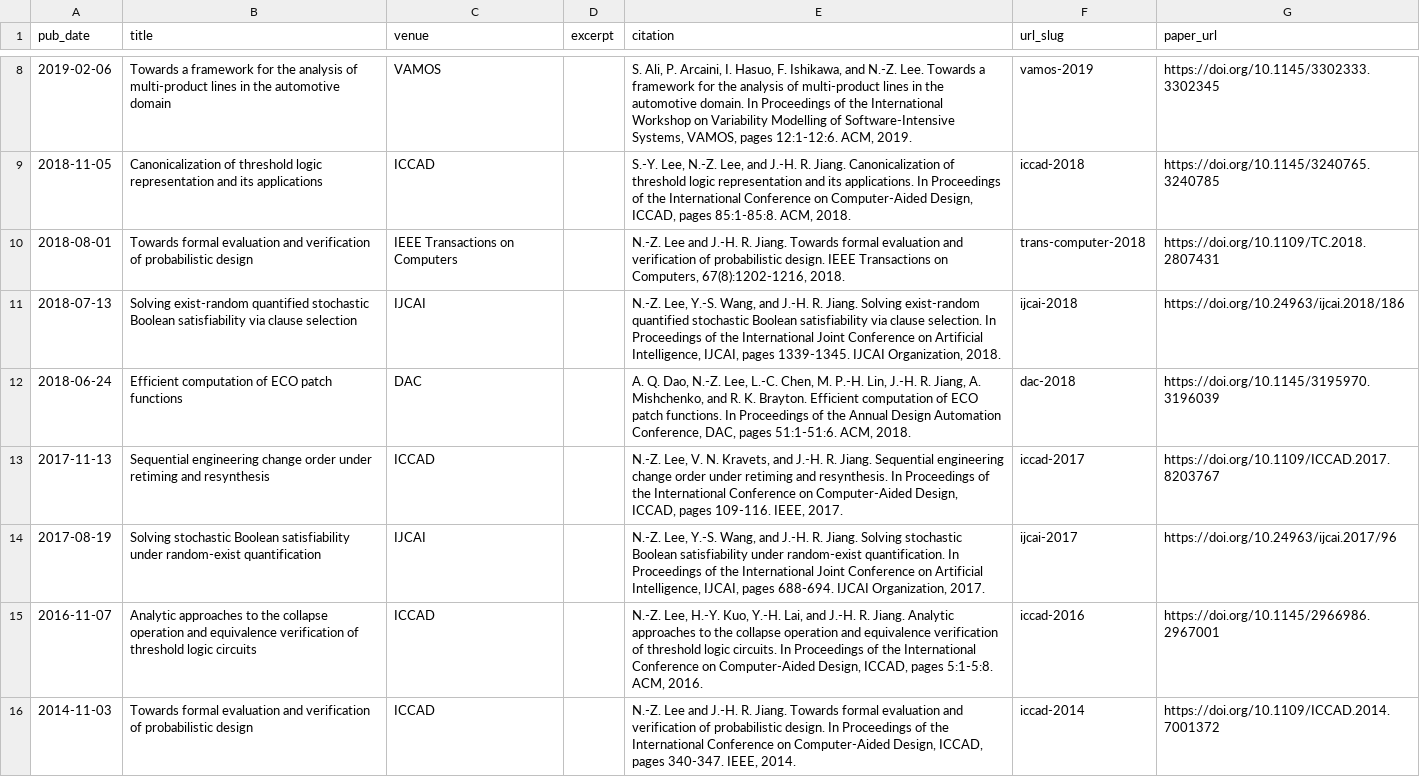
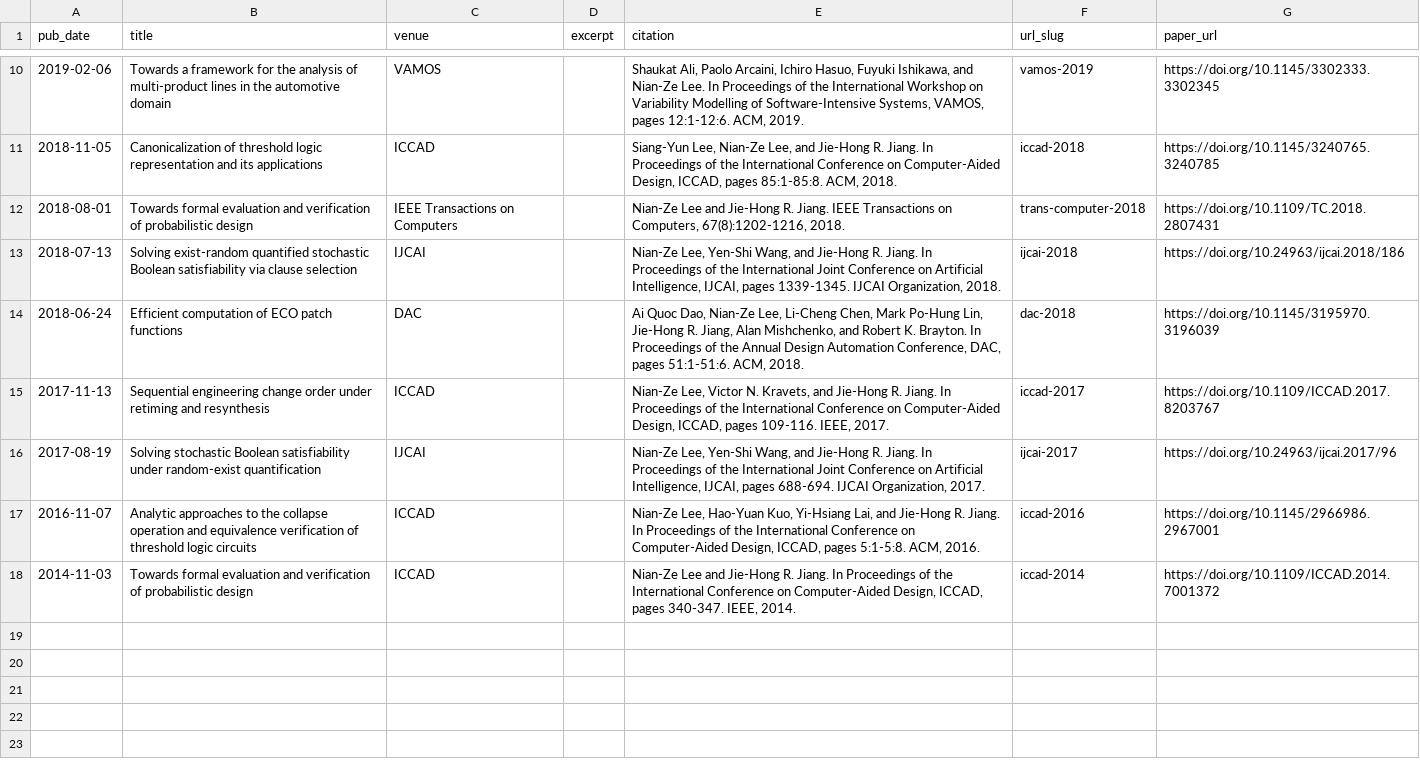
Before and after one commit to nianzelee/nianzelee.github.io, a TSV file: _publications/publications.tsv, drawn as a sheet; only a part is shown, gaps mark what is left out; addresses are those after the commit; the diff covers the shown part only; the diff names each change by its address in the sheet, - before the commit and + after, or states it on an @@ line.

Commit message:
Update publications

```diff
--- a/_publications/publications.tsv
+++ b/_publications/publications.tsv
-E10 (citation): S. Ali, P. Arcaini, I. Hasuo, F. Ishikawa, and N.-Z. Lee. Towards a framework for the analysis of multi-product lines in the automotive domain. In Proceedings…
+E10 (citation): Shaukat Ali, Paolo Arcaini, Ichiro Hasuo, Fuyuki Ishikawa, and Nian-Ze Lee. In Proceedings…
-E11 (citation): S.-Y. Lee, N.-Z. Lee, and J.-H. R. Jiang. Canonicalization of threshold logic representation and its applications. In Proceedings…
+E11 (citation): Siang-Yun Lee, Nian-Ze Lee, and Jie-Hong R. Jiang. In Proceedings…
-E12 (citation): N.-Z. Lee and J.-H. R. Jiang. Towards formal evaluation and verification of probabilistic design. IEEE Transactions…
+E12 (citation): Nian-Ze Lee and Jie-Hong R. Jiang. IEEE Transactions…
-E13 (citation): N.-Z. Lee, Y.-S. Wang, and J.-H. R. Jiang. Solving exist-random quantified stochastic Boolean satisfiability via clause selection. In Proceedings…
+E13 (citation): Nian-Ze Lee, Yen-Shi Wang, and Jie-Hong R. Jiang. In Proceedings…
-E14 (citation): A. Q. Dao, N.-Z. Lee, L.-C. Chen, M. P.-H. Lin, J.-H. R. Jiang, A. Mishchenko, and R. K. Brayton. Efficient computation of ECO patch functions. In Proceedings…
+E14 (citation): Ai Quoc Dao, Nian-Ze Lee, Li-Cheng Chen, Mark Po-Hung Lin, Jie-Hong R. Jiang, Alan Mishchenko, and Robert K. Brayton. In Proceedings…
-E15 (citation): N.-Z. Lee, V. N. Kravets, and J.-H. R. Jiang. Sequential engineering change order under retiming and resynthesis. In Proceedings…
+E15 (citation): Nian-Ze Lee, Victor N. Kravets, and Jie-Hong R. Jiang. In Proceedings…
-E16 (citation): N.-Z. Lee, Y.-S. Wang, and J.-H. R. Jiang. Solving stochastic Boolean satisfiability under random-exist quantification. In Proceedings…
+E16 (citation): Nian-Ze Lee, Yen-Shi Wang, and Jie-Hong R. Jiang. In Proceedings…
-E17 (citation): N.-Z. Lee, H.-Y. Kuo, Y.-H. Lai, and J.-H. R. Jiang. Analytic approaches to the collapse operation and equivalence verification of threshold logic circuits. In Proceedings…
+E17 (citation): Nian-Ze Lee, Hao-Yuan Kuo, Yi-Hsiang Lai, and Jie-Hong R. Jiang. In Proceedings…
-E18 (citation): N.-Z. Lee and J.-H. R. Jiang. Towards formal evaluation and verification of probabilistic design. In Proceedings…
+E18 (citation): Nian-Ze Lee and Jie-Hong R. Jiang. In Proceedings…
```
Also changed, not shown: 2 added rows and 6 edited cells elsewhere in this file, 20 other files.
